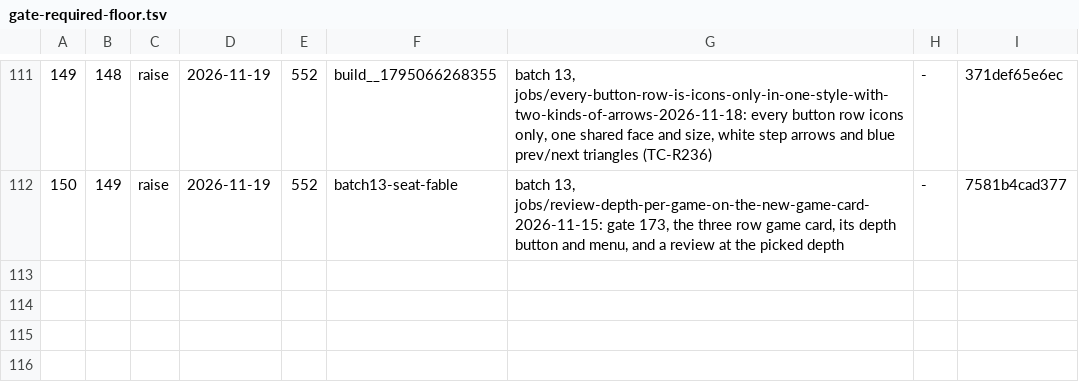
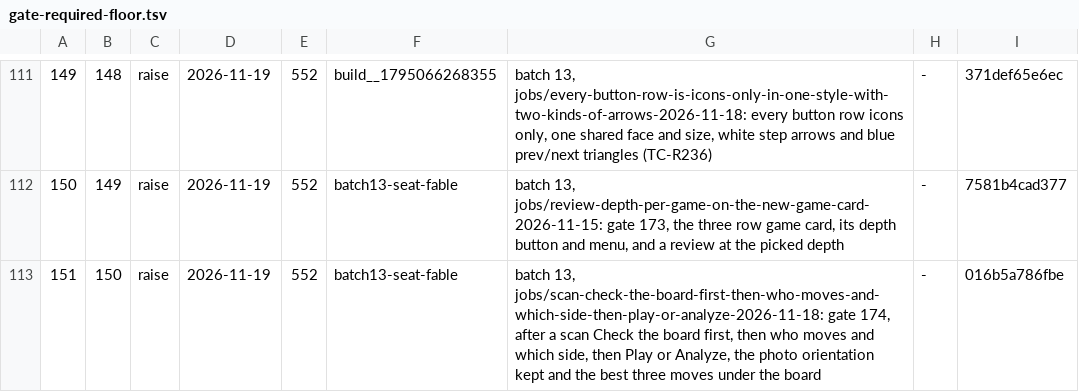
Before and after one commit to LearnToCheckmate/chess-trainer, a TSV file: gates/gate-required-floor.tsv, drawn as a sheet; only a part is shown, gaps mark what is left out.

```diff
--- a/gates/gate-required-floor.tsv
+++ b/gates/gate-required-floor.tsv
@@ -112 +112,2 @@
 150	149	raise	2026-11-19	552	batch13-seat-fable	batch 13, jobs/review-depth-per-game-on-the-new-game-card-2026-11-15: gate 173, the three row game card, its depth button and menu, and a review at the picked depth	-	7581b4cad377
+151	150	raise	2026-11-19	552	batch13-seat-fable	batch 13, jobs/scan-check-the-board-first-then-who-moves-and-which-side-then-play-or-analyze-2026-11-18: gate 174, after a scan Check the board first, then who moves and which side, then Play or Analyze, the photo orientation kept and the best three moves under the board	-	016b5a786fbe
```
Also changed, not shown: gates/gate-manifest.tsv, 6 other files.
